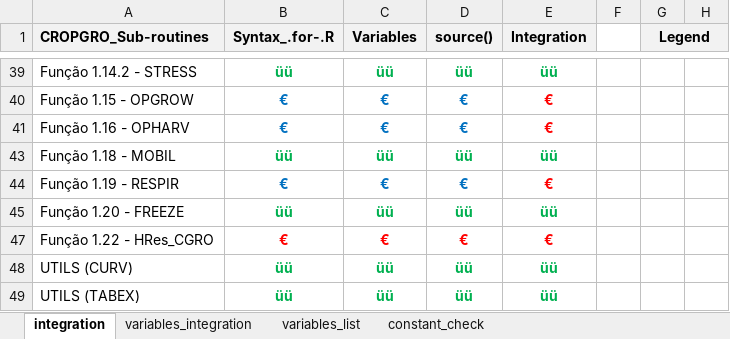
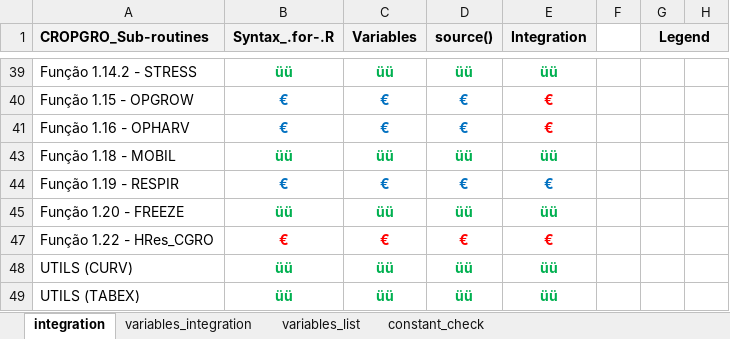
Before and after one commit to JBortolucci/ECOSMOS, an Excel workbook: R/CropModels/Soybean/Soybean_support.xlsx, sheet integration, drawn as a sheet; only a part is shown, gaps mark what is left out; values as stored, in another font and other column widths than the file's, no borders; the diff covers the shown part only; the diff names each change by its address in the sheet, - before the commit and + after, or states it on an @@ line.

```diff
--- a/R/CropModels/Soybean/Soybean_support.xlsx (sheet integration)
+++ b/R/CropModels/Soybean/Soybean_support.xlsx (sheet integration)
-E44 text colour: #FF0000
+E44 text colour: #0070C0
```
Also changed, not shown: 4 edited cells and cell formats elsewhere in this sheet, sheet variables_list, sheet variables_integration, 12 other files.
